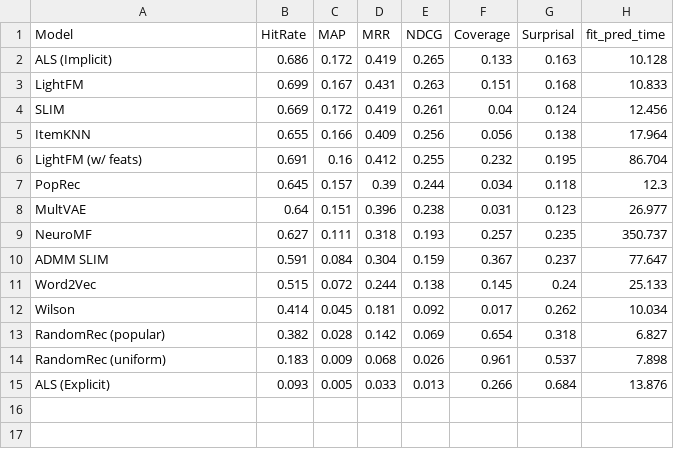
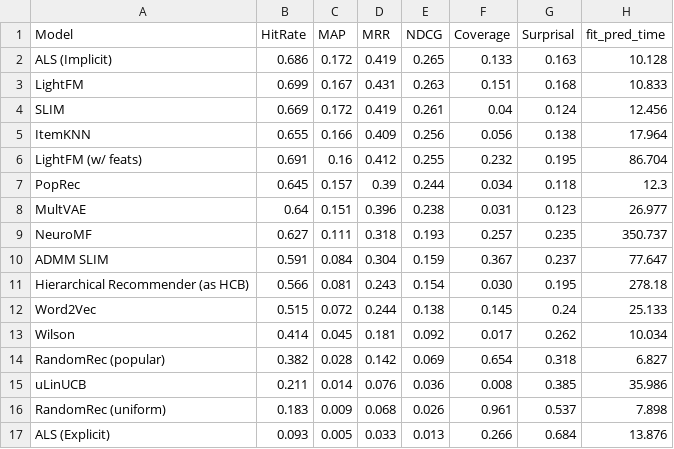
Before and after one commit to sb-ai-lab/RePlay, a CSV file: docs/pages/useful_data/res_1m.csv, drawn as a sheet; the diff names each change by its address in the sheet, - before the commit and + after, or states it on an @@ line.

```diff
--- a/docs/pages/useful_data/res_1m.csv
+++ b/docs/pages/useful_data/res_1m.csv
+row 11: Hierarchical Recommender (as HCB) | 0.566 | 0.081 | 0.243 | 0.154 | 0.030 | 0.195 | 278.18
+row 15: uLinUCB | 0.211 | 0.014 | 0.076 | 0.036 | 0.008 | 0.385 | 35.986
```
Also changed, not shown: 4 other files.
